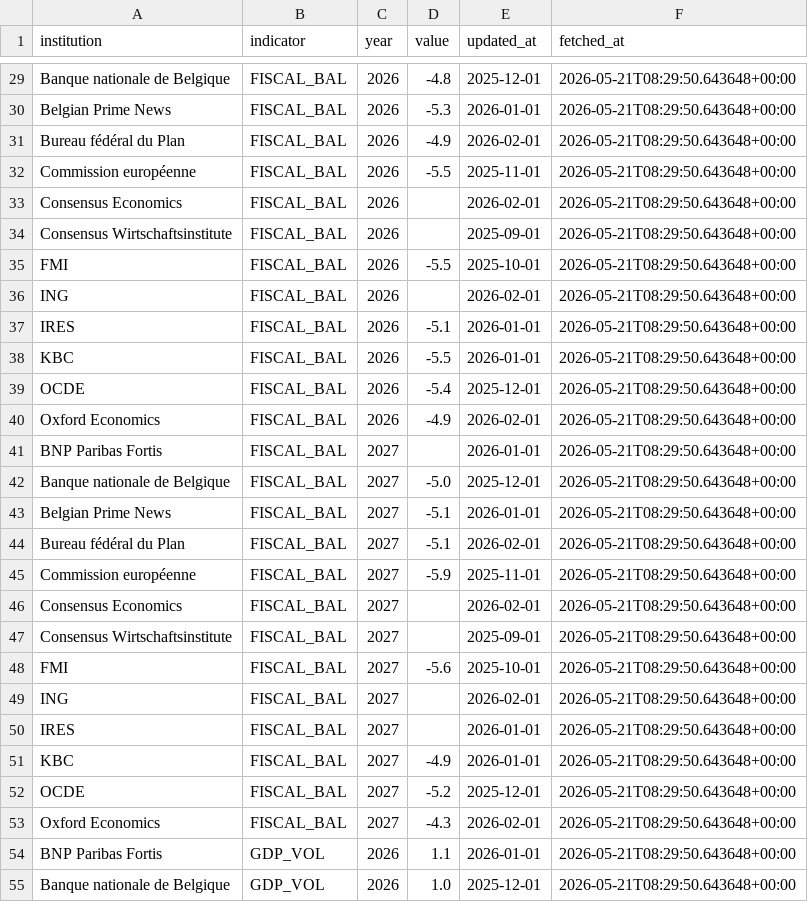
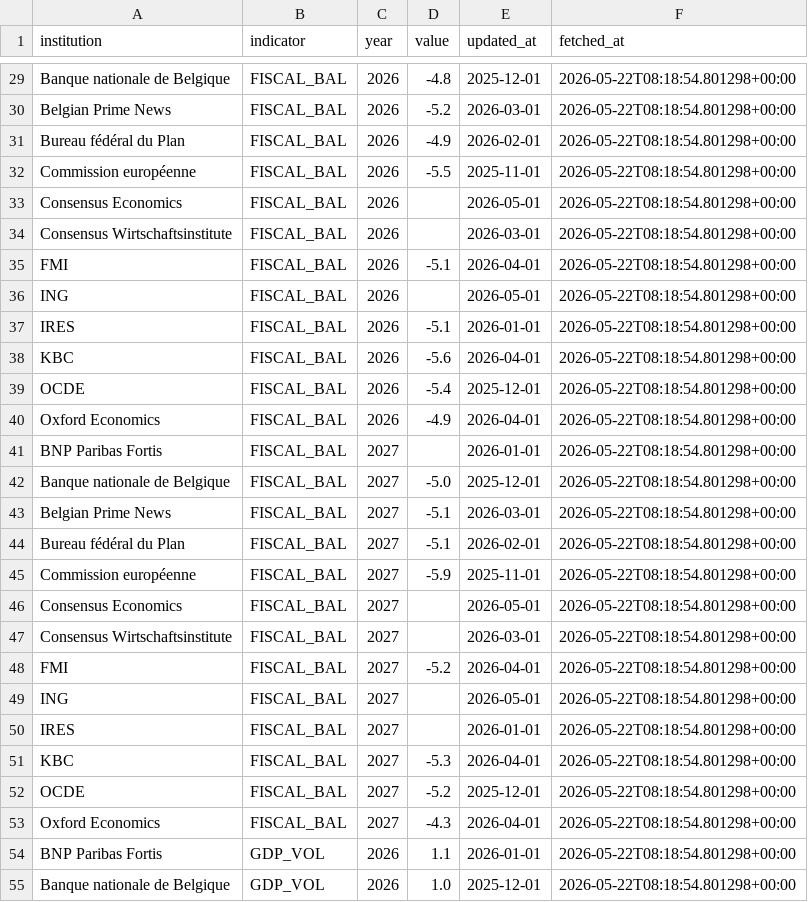
Before and after one commit to mdruszcz/belgian-macro-pipeline, a CSV file: data/belgian_forecasts.csv, drawn as a sheet; only a part is shown, gaps mark what is left out; the diff covers the shown part only; the diff names each change by its address in the sheet, - before the commit and + after, or states it on an @@ line.

```diff
--- a/data/belgian_forecasts.csv
+++ b/data/belgian_forecasts.csv
-F29:F55 (fetched_at): 2026-05-21T08:29:50.643648+00:00
+F29:F55 (fetched_at): 2026-05-22T08:18:54.801298+00:00
-D30 (value): -5.3
+D30 (value): -5.2
-E30 (updated_at): 2026-01-01
+E30 (updated_at): 2026-03-01
-E33 (updated_at): 2026-02-01
+E33 (updated_at): 2026-05-01
-E34 (updated_at): 2025-09-01
+E34 (updated_at): 2026-03-01
-D35 (value): -5.5
+D35 (value): -5.1
-E35 (updated_at): 2025-10-01
+E35 (updated_at): 2026-04-01
-E36 (updated_at): 2026-02-01
+E36 (updated_at): 2026-05-01
-D38 (value): -5.5
+D38 (value): -5.6
-E38 (updated_at): 2026-01-01
+E38 (updated_at): 2026-04-01
-E40 (updated_at): 2026-02-01
+E40 (updated_at): 2026-04-01
-E43 (updated_at): 2026-01-01
+E43 (updated_at): 2026-03-01
-E46 (updated_at): 2026-02-01
+E46 (updated_at): 2026-05-01
-E47 (updated_at): 2025-09-01
+E47 (updated_at): 2026-03-01
-D48 (value): -5.6
+D48 (value): -5.2
-E48 (updated_at): 2025-10-01
+E48 (updated_at): 2026-04-01
-E49 (updated_at): 2026-02-01
+E49 (updated_at): 2026-05-01
-D51 (value): -4.9
+D51 (value): -5.3
-E51 (updated_at): 2026-01-01
+E51 (updated_at): 2026-04-01
-E53 (updated_at): 2026-02-01
+E53 (updated_at): 2026-04-01
```
Also changed, not shown: 101 edited cells elsewhere in this file, data/belgian_macro_export.csv, 2 other files.
